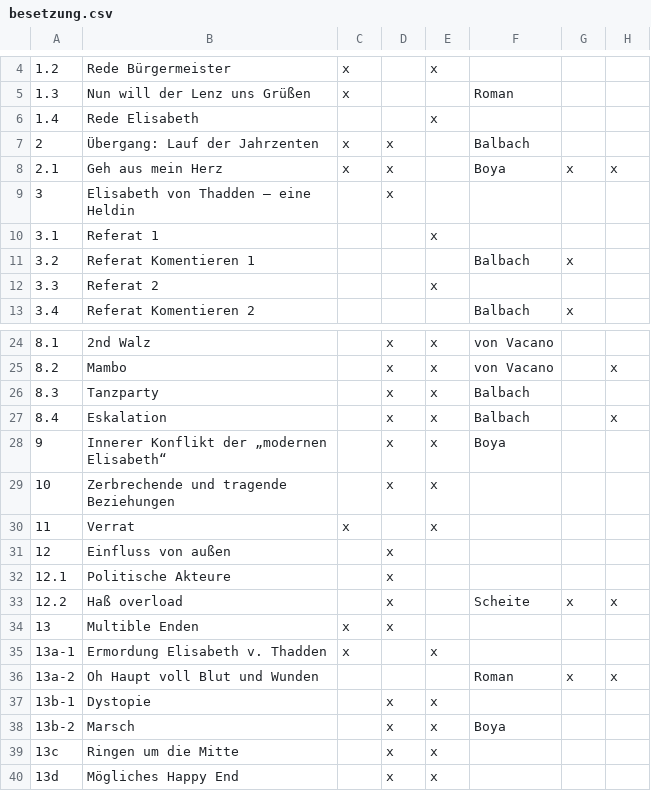
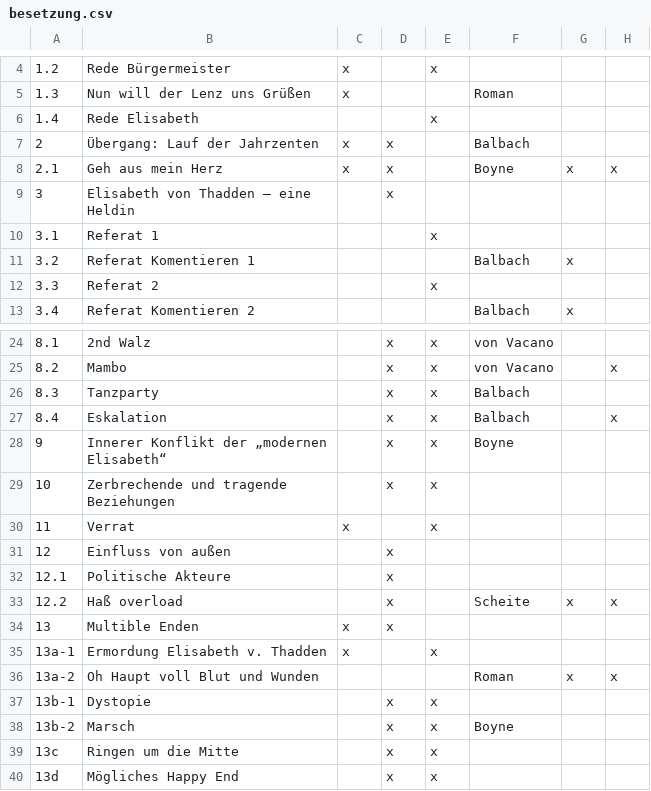
Before and after one commit to LepoldThaddenschule/thadden27, a CSV file: besetzung.csv, drawn as a sheet; only a part is shown, gaps mark what is left out; the diff names each change by its address in the sheet, - before the commit and + after, or states it on an @@ line.

Commit message:
Add files via upload

```diff
--- a/besetzung.csv
+++ b/besetzung.csv
-F8: Boya
+F8: Boyne
-F28: Boya
+F28: Boyne
-F38: Boya
+F38: Boyne
```
